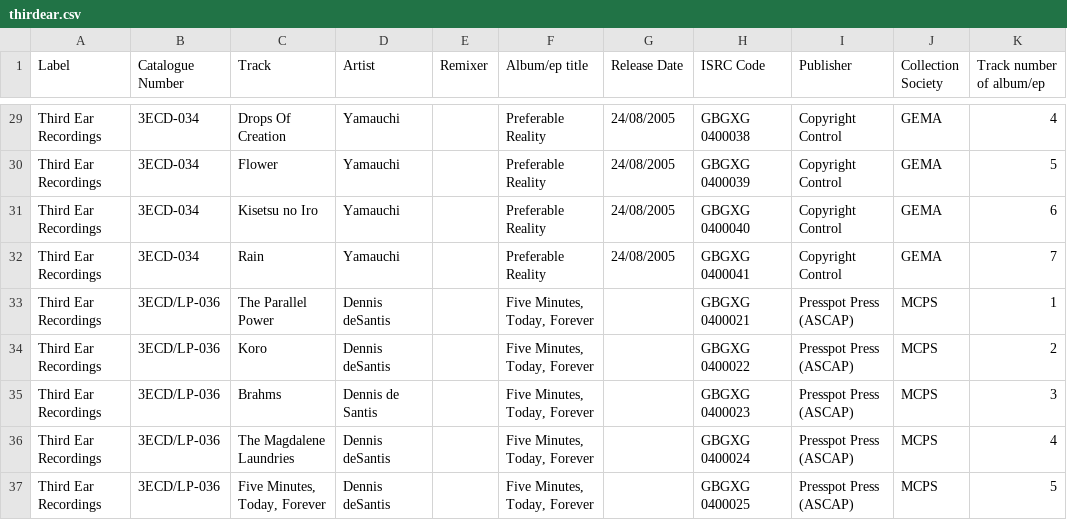
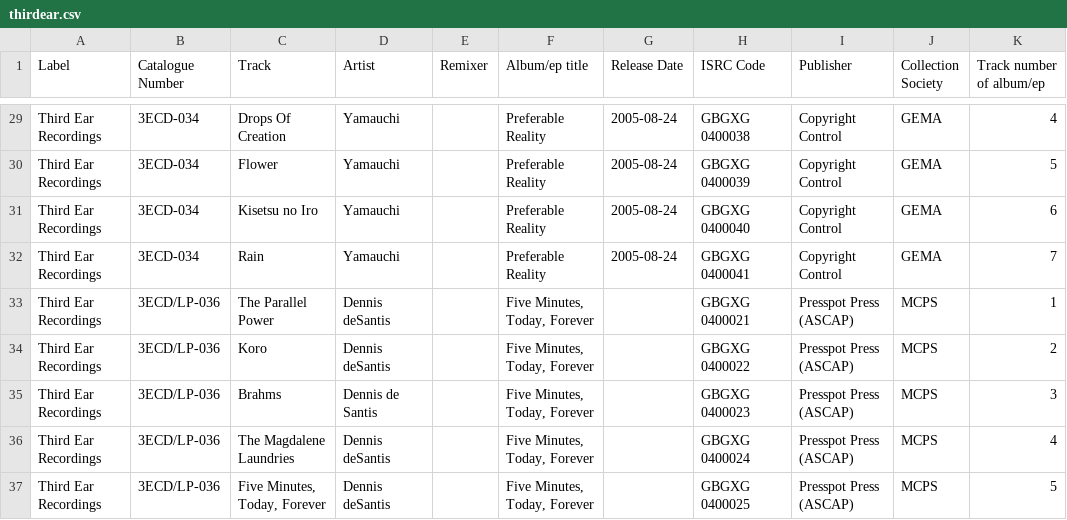
Before and after one commit to kendraio/kendra_signpost, a CSV file: examples/thirdear.csv, drawn as a sheet; only a part is shown, gaps mark what is left out; the diff covers the shown part only.

```diff
--- a/examples/thirdear.csv
+++ b/examples/thirdear.csv
@@ -29,5 +29,5 @@
-"Third Ear Recordings","3ECD-034","Drops Of Creation","Yamauchi",,"Preferable Reality","24/08/2005","GBGXG 0400038","Copyright Control","GEMA",4
-"Third Ear Recordings","3ECD-034","Flower","Yamauchi",,"Preferable Reality","24/08/2005","GBGXG 0400039","Copyright Control","GEMA",5
-"Third Ear Recordings","3ECD-034","Kisetsu no Iro","Yamauchi",,"Preferable Reality","24/08/2005","GBGXG 0400040","Copyright Control","GEMA",6
-"Third Ear Recordings","3ECD-034","Rain","Yamauchi",,"Preferable Reality","24/08/2005","GBGXG 0400041","Copyright Control","GEMA",7
+"Third Ear Recordings","3ECD-034","Drops Of Creation","Yamauchi",,"Preferable Reality","2005-08-24","GBGXG 0400038","Copyright Control","GEMA",4
+"Third Ear Recordings","3ECD-034","Flower","Yamauchi",,"Preferable Reality","2005-08-24","GBGXG 0400039","Copyright Control","GEMA",5
+"Third Ear Recordings","3ECD-034","Kisetsu no Iro","Yamauchi",,"Preferable Reality","2005-08-24","GBGXG 0400040","Copyright Control","GEMA",6
+"Third Ear Recordings","3ECD-034","Rain","Yamauchi",,"Preferable Reality","2005-08-24","GBGXG 0400041","Copyright Control","GEMA",7
 "Third Ear Recordings","3ECD/LP-036","The Parallel Power","Dennis deSantis",,"Five Minutes, Today, Forever",,"GBGXG 0400021","Presspot Press (ASCAP)","MCPS",1
```
Also changed, not shown: 46 edited cells elsewhere in this file, examples/realworld_extract.csv, examples/sandyhoover.csv, 1 other file.
